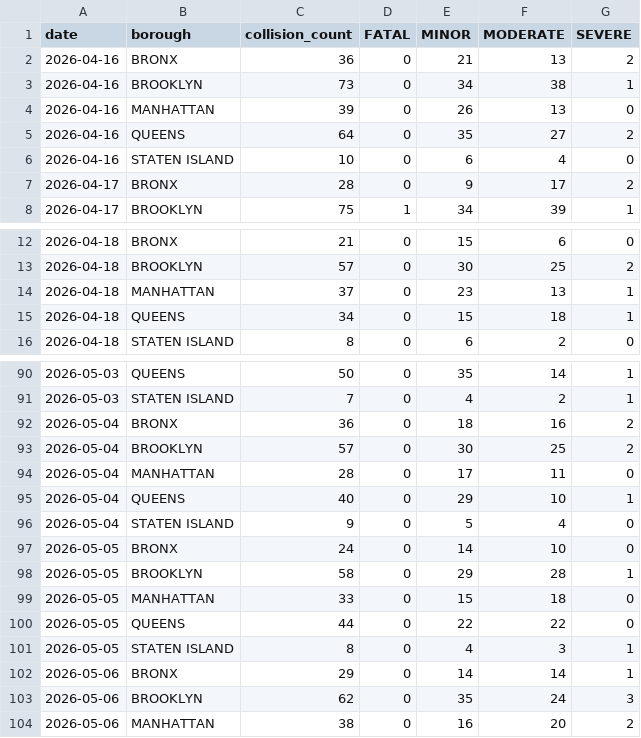
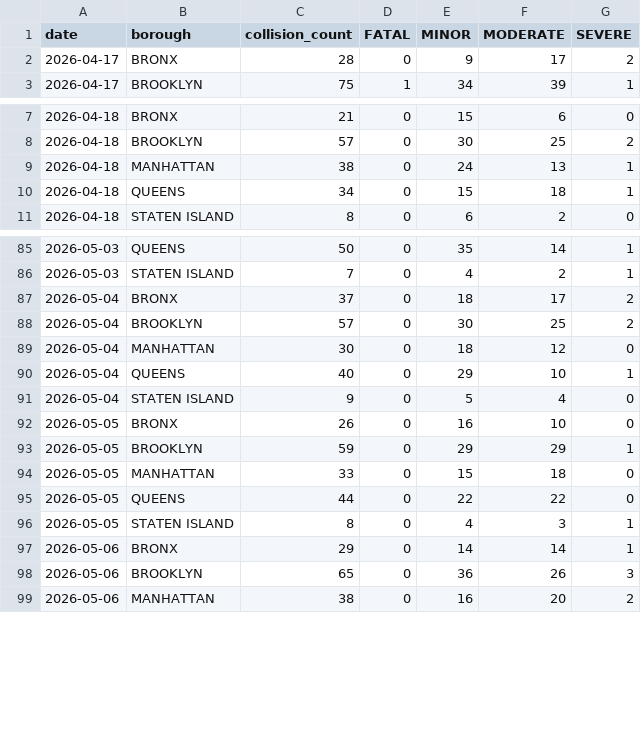
Before and after one commit to AZhuk30/WeatherImpactOnCarAccidentsAuto, a CSV file: data/processed/collisions_daily_summary.csv, drawn as a sheet; only a part is shown, gaps mark what is left out; the diff covers the shown part only.

```diff
--- a/data/processed/collisions_daily_summary.csv
+++ b/data/processed/collisions_daily_summary.csv
@@ -1,7 +1,2 @@
 date,borough,collision_count,FATAL,MINOR,MODERATE,SEVERE
-2026-04-16,BRONX,36,0,21,13,2
-2026-04-16,BROOKLYN,73,0,34,38,1
-2026-04-16,MANHATTAN,39,0,26,13,0
-2026-04-16,QUEENS,64,0,35,27,2
-2026-04-16,STATEN ISLAND,10,0,6,4,0
 2026-04-17,BRONX,28,0,9,17,2
@@ -13,3 +8,3 @@ date,borough,collision_count,FATAL,MINOR,MODERATE,SEVERE
 2026-04-18,BROOKLYN,57,0,30,25,2
-2026-04-18,MANHATTAN,37,0,23,13,1
+2026-04-18,MANHATTAN,38,0,24,13,1
 2026-04-18,QUEENS,34,0,15,18,1
@@ -91,9 +86,9 @@ date,borough,collision_count,FATAL,MINOR,MODERATE,SEVERE
 2026-05-03,STATEN ISLAND,7,0,4,2,1
-2026-05-04,BRONX,36,0,18,16,2
+2026-05-04,BRONX,37,0,18,17,2
 2026-05-04,BROOKLYN,57,0,30,25,2
-2026-05-04,MANHATTAN,28,0,17,11,0
+2026-05-04,MANHATTAN,30,0,18,12,0
 2026-05-04,QUEENS,40,0,29,10,1
 2026-05-04,STATEN ISLAND,9,0,5,4,0
-2026-05-05,BRONX,24,0,14,10,0
-2026-05-05,BROOKLYN,58,0,29,28,1
+2026-05-05,BRONX,26,0,16,10,0
+2026-05-05,BROOKLYN,59,0,29,29,1
 2026-05-05,MANHATTAN,33,0,15,18,0
@@ -102,3 +97,3 @@ date,borough,collision_count,FATAL,MINOR,MODERATE,SEVERE
 2026-05-06,BRONX,29,0,14,14,1
-2026-05-06,BROOKLYN,62,0,35,24,3
+2026-05-06,BROOKLYN,65,0,36,26,3
 2026-05-06,MANHATTAN,38,0,16,20,2
```
Also changed, not shown: 5 added rows and 32 edited cells elsewhere in this file, data/processed/weather_daily_summary.csv, data/processed/weather_master.csv, 1 other file.
